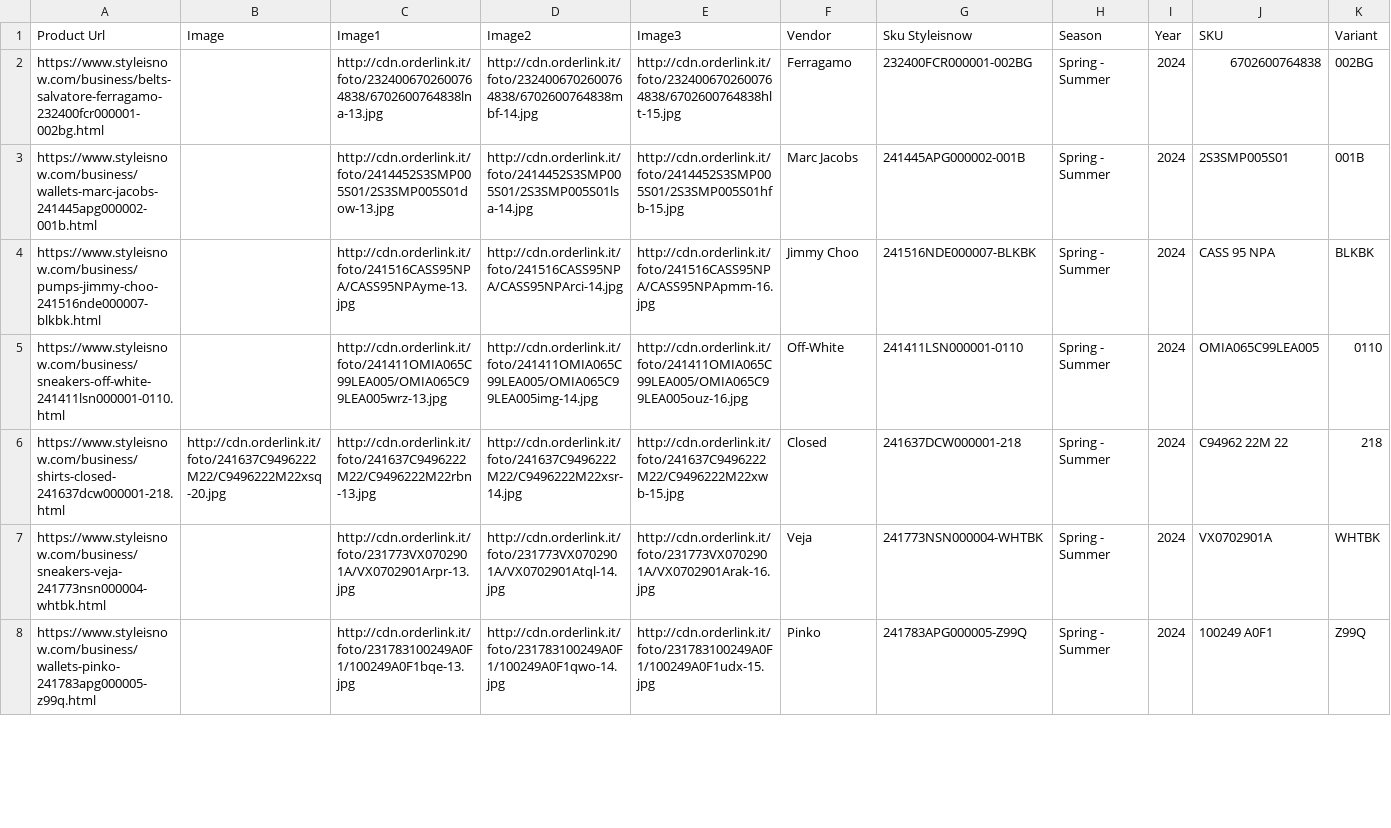
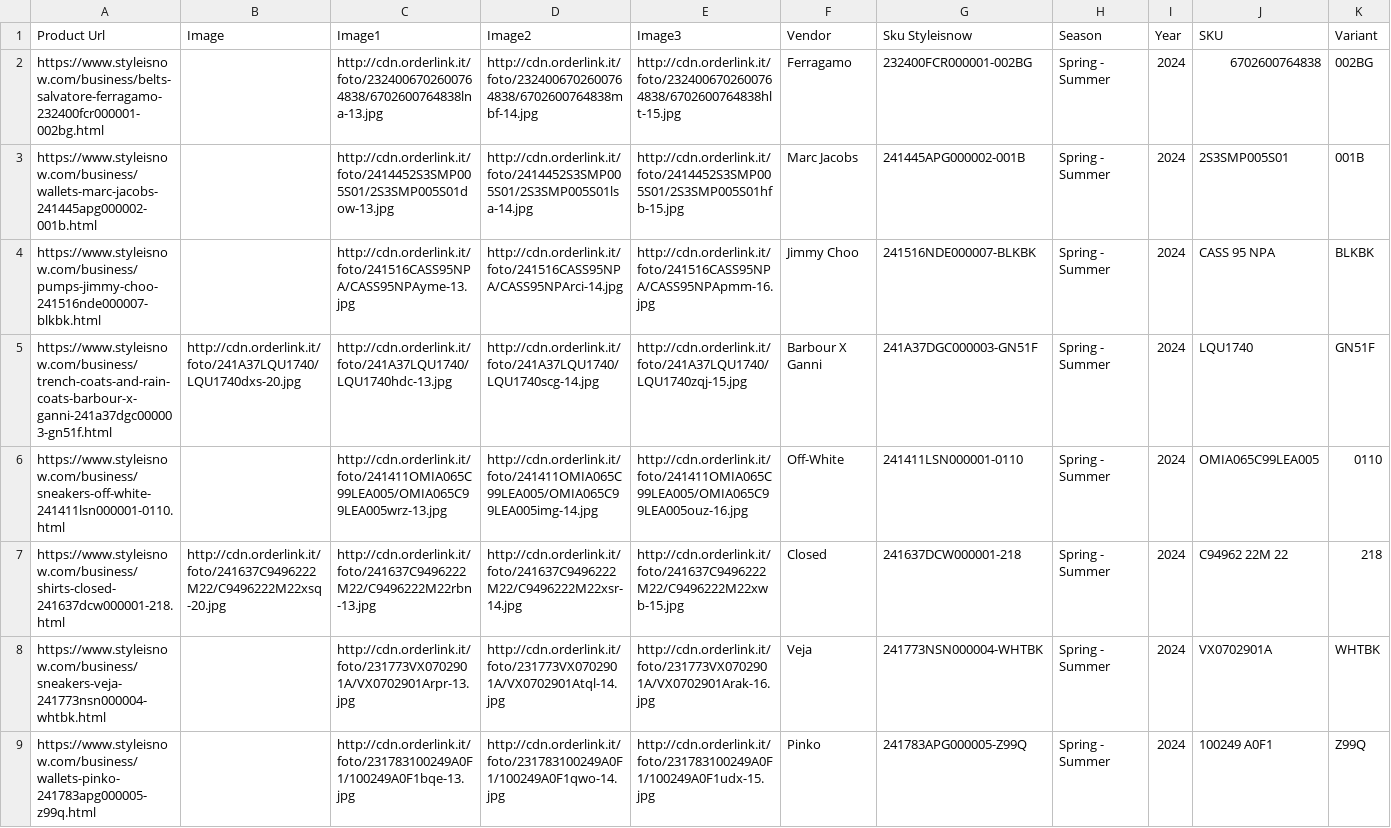
Before and after one commit to dissagaliyeva/shopify_ikonic_update, a CSV file: updated_other.csv, drawn as a sheet; only a part is shown; rows hold the shown columns only; the diff covers the shown part only; the diff names each change by its address in the sheet, - before the commit and + after, or states it on an @@ line.

```diff
--- a/updated_other.csv
+++ b/updated_other.csv
+row 5: https://www.styleisnow.com/business/trench-coats-and-rain-coats-barbour-x-ganni-241a37dgc000003-gn51f.html | http://cdn.orderlink.it/foto/241A37LQU1740/LQU1740dxs-20.jpg | http://cdn.orderlink.it/foto/241A37LQU1740/LQU1740hdc-13.jpg | http://cdn.orderlink.it/foto/241A37LQU1740/LQU1740scg-14.jpg | http://cdn.orderlink.it/foto/241A37LQU1740/LQU1740zqj-15.jpg | Barbour X Ganni | 241A37DGC000003-GN51F | Spring - Summer | 2024 | LQU1740 | GN51F
```
Also changed, not shown: 2 added rows, 3 removed rows and 15 edited cells elsewhere in this file, updated_bags.csv.
